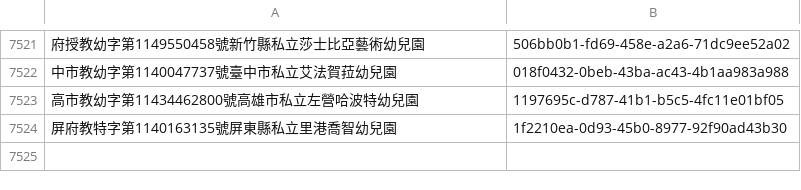
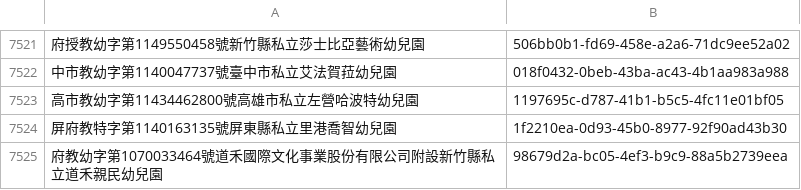
Before and after one commit to kiang/ap.ece.moe.edu.tw, a CSV file: docs/data/id/id.csv, drawn as a sheet; only a part is shown, gaps mark what is left out.

```diff
--- a/docs/data/id/id.csv
+++ b/docs/data/id/id.csv
@@ -7524 +7524,2 @@
 屏府教特字第1140163135號屏東縣私立里港喬智幼兒園,1f2210ea-0d93-45b0-8977-92f90ad43b30
+府教幼字第1070033464號道禾國際文化事業股份有限公司附設新竹縣私立道禾親民幼兒園,98679d2a-bc05-4ef3-b9c9-88a5b2739eea
```
Also changed, not shown: docs/data/新竹縣.csv, docs/data/臺北市.csv, 31 other files.
